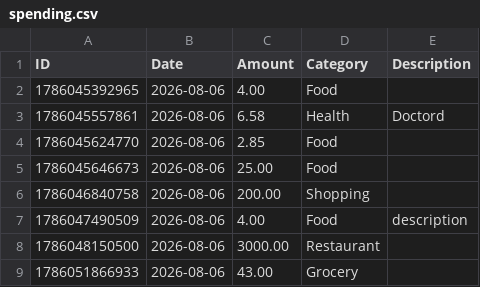
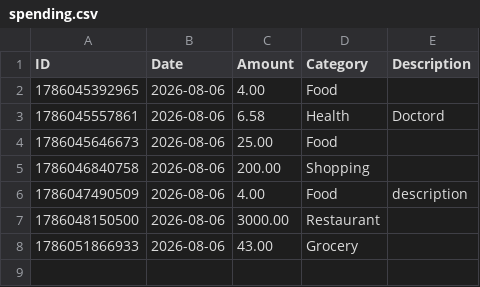
Before and after one commit to swaterman19/budget_app, a CSV file: data/spending.csv, drawn as a sheet.

Commit message:
Delete expense 1786045624770

```diff
--- a/data/spending.csv
+++ b/data/spending.csv
@@ -3,3 +3,2 @@ ID,Date,Amount,Category,Description
 1786045557861,2026-08-06,6.58,Health,"Doctord"
-1786045624770,2026-08-06,2.85,Food,""
 1786045646673,2026-08-06,25.00,Food,""
```
